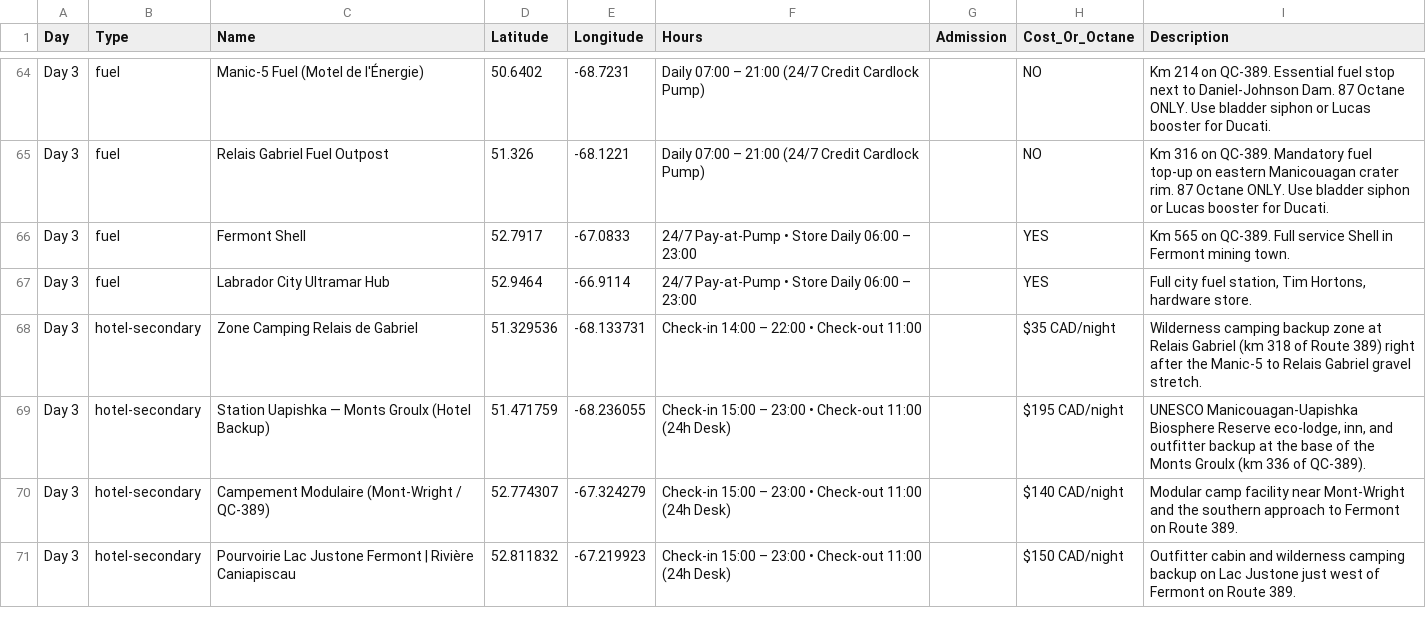
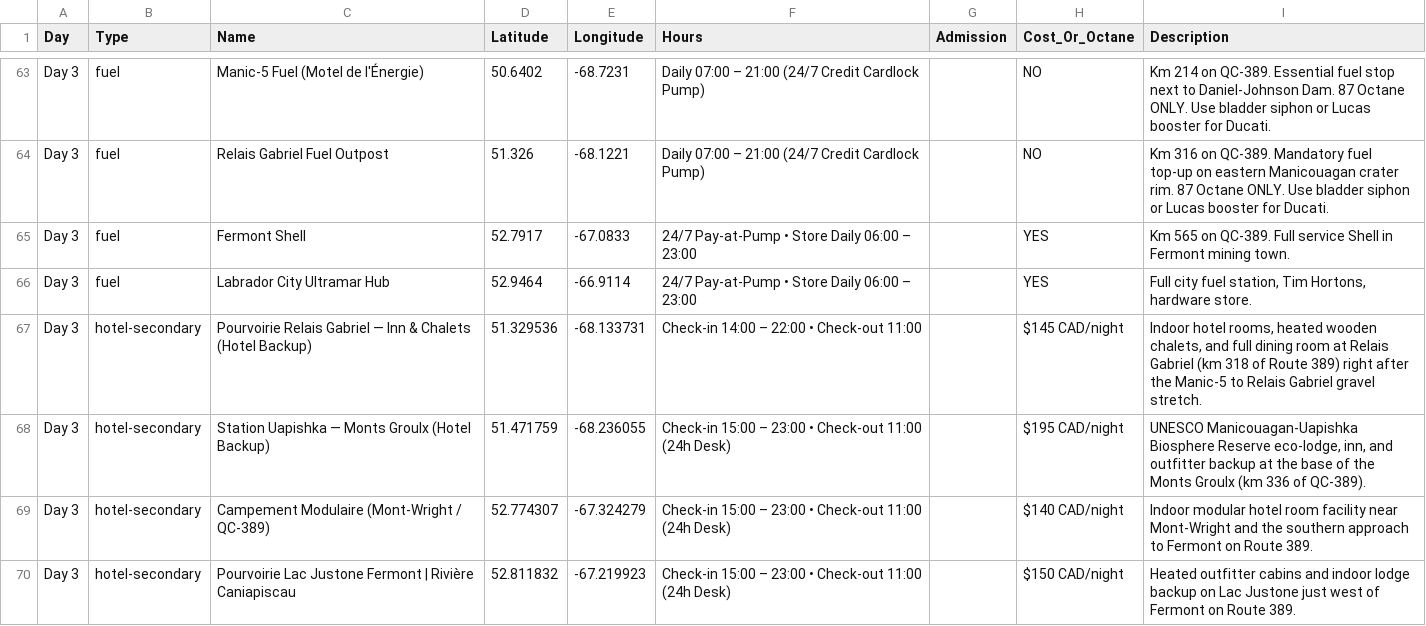
Before and after one commit to Rindelk/expedition-51, a CSV file: east_coast_adv_pois.csv, drawn as a sheet; only a part is shown, gaps mark what is left out; the diff covers the shown part only.

Commit message:
Remove camping on Days 1-3 to Labrador City and convert backups to 100% indoor hotels/chalets/B&Bs

```diff
--- a/east_coast_adv_pois.csv
+++ b/east_coast_adv_pois.csv
@@ -67,5 +66,5 @@ Day 3,fuel,Fermont Shell,52.7917,-67.0833,24/7 Pay-at-Pump • Store Daily 06:00
 Day 3,fuel,Labrador City Ultramar Hub,52.9464,-66.9114,24/7 Pay-at-Pump • Store Daily 06:00 – 23:00,,YES,"Full city fuel station, Tim Hortons, hardware store."
-Day 3,hotel-secondary,Zone Camping Relais de Gabriel,51.329536,-68.133731,Check-in 14:00 – 22:00 • Check-out 11:00,,$35 CAD/night,Wilderness camping backup zone at Relais Gabriel (km 318 of Route 389) right after the Manic-5 to Relais Gabriel gravel stretch.
+Day 3,hotel-secondary,Pourvoirie Relais Gabriel — Inn & Chalets (Hotel Backup),51.329536,-68.133731,Check-in 14:00 – 22:00 • Check-out 11:00,,$145 CAD/night,"Indoor hotel rooms, heated wooden chalets, and full dining room at Relais Gabriel (km 318 of Route 389) right after the Manic-5 to Relais Gabriel gravel stretch."
 Day 3,hotel-secondary,Station Uapishka — Monts Groulx (Hotel Backup),51.471759,-68.236055,Check-in 15:00 – 23:00 • Check-out 11:00 (24h Desk),,$195 CAD/night,"UNESCO Manicouagan-Uapishka Biosphere Reserve eco-lodge, inn, and outfitter backup at the base of the Monts Groulx (km 336 of QC-389)."
-Day 3,hotel-secondary,Campement Modulaire (Mont-Wright / QC-389),52.774307,-67.324279,Check-in 15:00 – 23:00 • Check-out 11:00 (24h Desk),,$140 CAD/night,Modular camp facility near Mont-Wright and the southern approach to Fermont on Route 389.
-Day 3,hotel-secondary,Pourvoirie Lac Justone Fermont | Rivière Caniapiscau,52.811832,-67.219923,Check-in 15:00 – 23:00 • Check-out 11:00 (24h Desk),,$150 CAD/night,Outfitter cabin and wilderness camping backup on Lac Justone just west of Fermont on Route 389.
+Day 3,hotel-secondary,Campement Modulaire (Mont-Wright / QC-389),52.774307,-67.324279,Check-in 15:00 – 23:00 • Check-out 11:00 (24h Desk),,$140 CAD/night,Indoor modular hotel room facility near Mont-Wright and the southern approach to Fermont on Route 389.
+Day 3,hotel-secondary,Pourvoirie Lac Justone Fermont | Rivière Caniapiscau,52.811832,-67.219923,Check-in 15:00 – 23:00 • Check-out 11:00 (24h Desk),,$150 CAD/night,Heated outfitter cabins and indoor lodge backup on Lac Justone just west of Fermont on Route 389.
```
Also changed, not shown: 2 removed rows and 6 edited cells elsewhere in this file, expedition_51_waypoints.csv, 8 other files.
